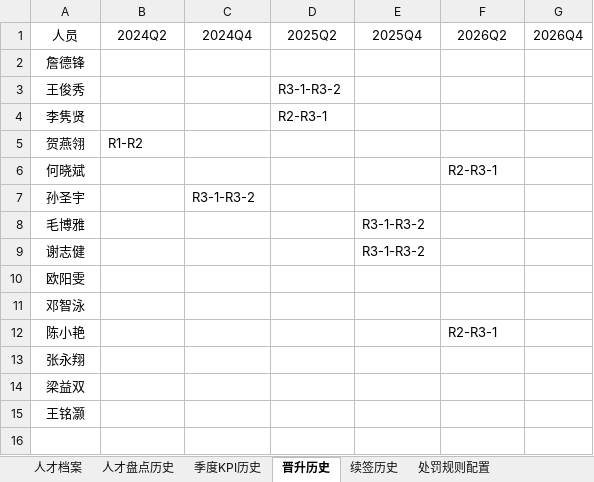
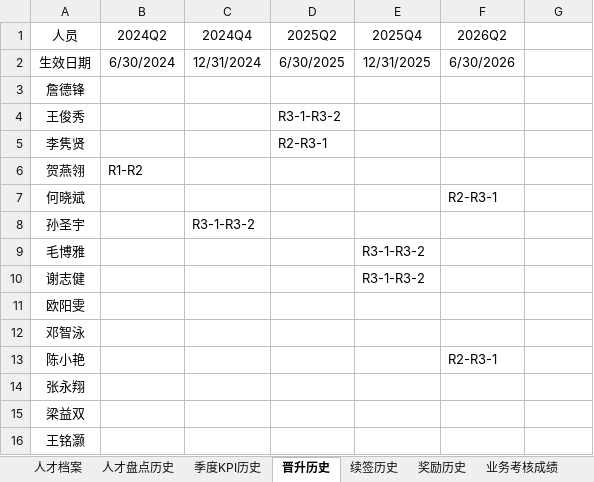
Before and after one commit to SammiLv/depot, an Excel workbook: requirements/handoff/talent/数据导入-生产.xlsx, sheet 晋升历史, drawn as a sheet; values as stored, in another font and other column widths than the file's, no borders; the diff names each change by its address in the sheet, - before the commit and + after, or states it on an @@ line.

```diff
--- a/requirements/handoff/talent/数据导入-生产.xlsx (sheet 晋升历史)
+++ b/requirements/handoff/talent/数据导入-生产.xlsx (sheet 晋升历史)
-sheet tab: 处罚规则配置
+sheet tab: 奖励历史
+sheet tab: 业务考核成绩
-G1: 2026Q4
+G1: (empty)
+row 2: 生效日期 | 6/30/2024 | 12/31/2024 | 6/30/2025 | 12/31/2025 | 6/30/2026
```
Also changed, not shown: sheet 季度KPI历史, sheet 续签历史, sheet 人才盘点历史, 9 other files.
